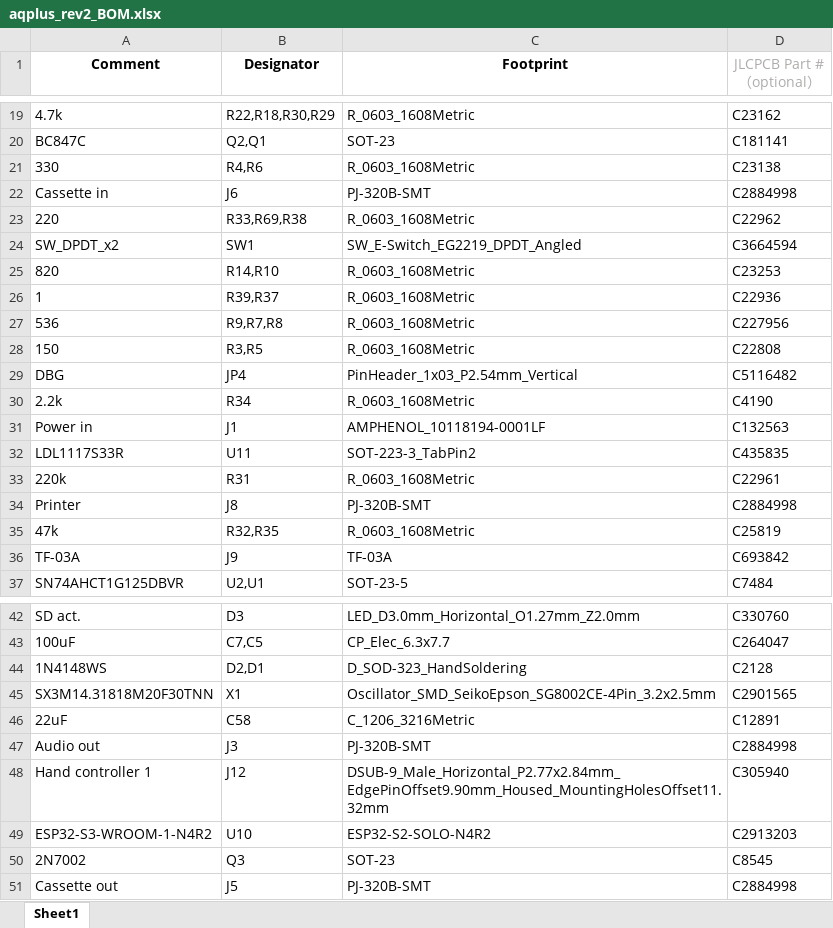
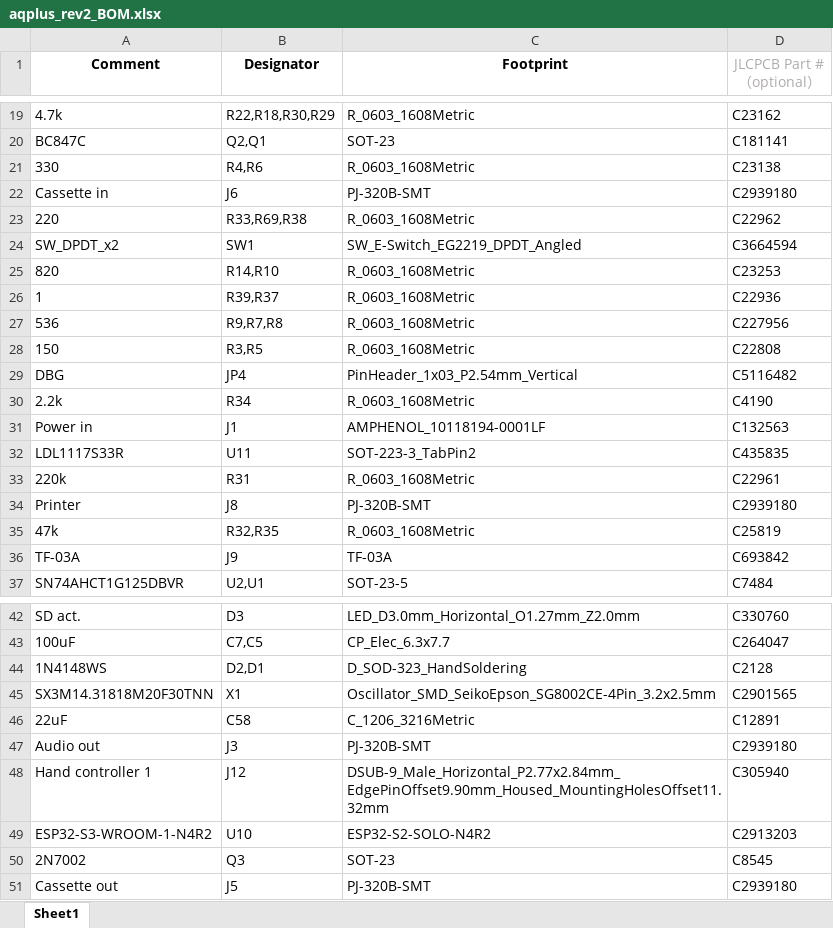
Before and after one commit to fvdhoef/aquarius-plus, an Excel workbook: System/pcb/rev2/aqplus_rev2_BOM.xlsx, sheet Sheet1, drawn as a sheet; only a part is shown, gaps mark what is left out; values as stored, in another font and other column widths than the file's, no borders; the diff names each change by its address in the sheet, - before the commit and + after, or states it on an @@ line.

```diff
--- a/System/pcb/rev2/aqplus_rev2_BOM.xlsx (sheet Sheet1)
+++ b/System/pcb/rev2/aqplus_rev2_BOM.xlsx (sheet Sheet1)
-D22 (JLCPCB Part #（optional）): C2884998
+D22 (JLCPCB Part #（optional）): C2939180
-D34 (JLCPCB Part #（optional）): C2884998
+D34 (JLCPCB Part #（optional）): C2939180
-D47 (JLCPCB Part #（optional）): C2884998
+D47 (JLCPCB Part #（optional）): C2939180
-D51 (JLCPCB Part #（optional）): C2884998
+D51 (JLCPCB Part #（optional）): C2939180
```
Also changed, not shown: 19 other files.
